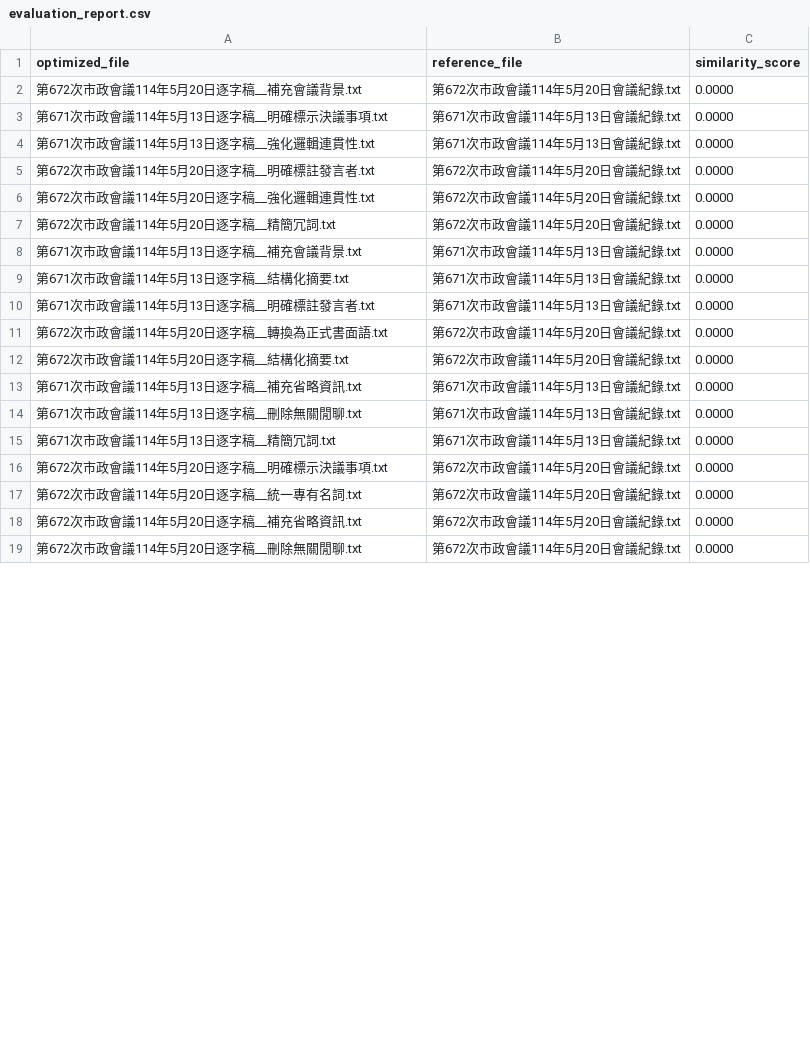
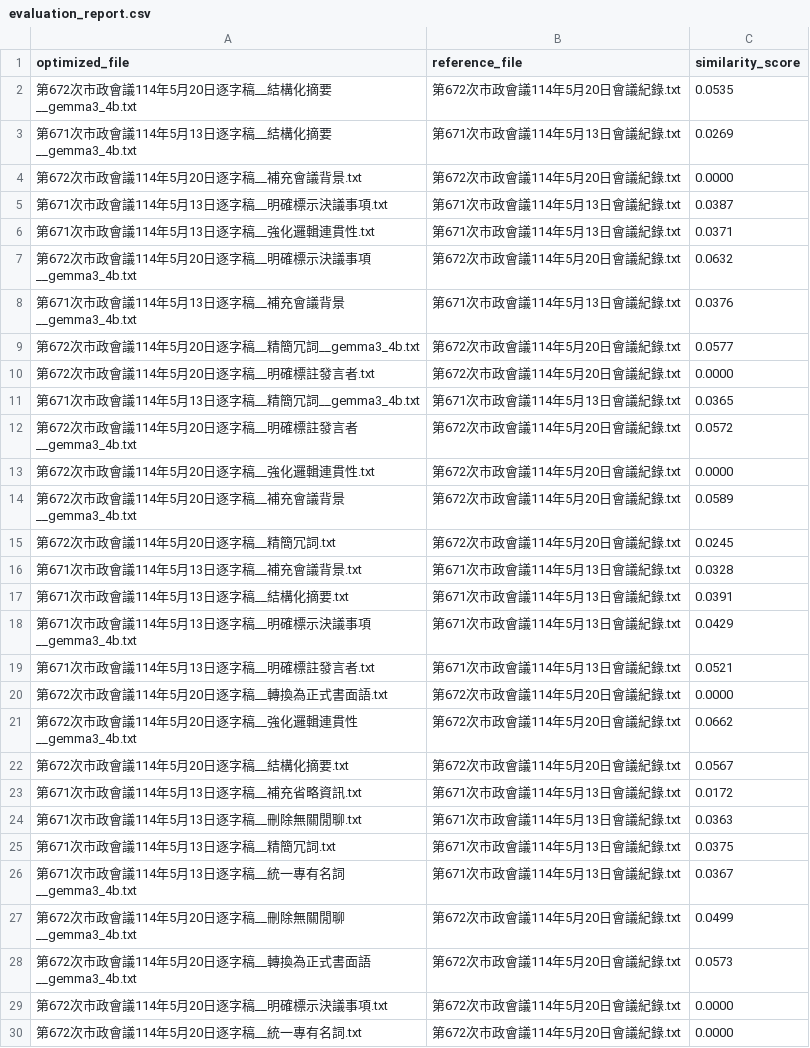
Before and after one commit to colabbrave/exam08, a CSV file: results/evaluation_report.csv, drawn as a sheet; only a part is shown; the shorter side is filled out with more unchanged rows; the diff covers the shown part only.

```diff
--- a/results/evaluation_report.csv
+++ b/results/evaluation_report.csv
@@ -1,16 +1,29 @@
 optimized_file,reference_file,similarity_score
+第672次市政會議114年5月20日逐字稿__結構化摘要__gemma3_4b.txt,第672次市政會議114年5月20日會議紀錄.txt,0.0535
+第671次市政會議114年5月13日逐字稿__結構化摘要__gemma3_4b.txt,第671次市政會議114年5月13日會議紀錄.txt,0.0269
 第672次市政會議114年5月20日逐字稿__補充會議背景.txt,第672次市政會議114年5月20日會議紀錄.txt,0.0000
-第671次市政會議114年5月13日逐字稿__明確標示決議事項.txt,第671次市政會議114年5月13日會議紀錄.txt,0.0000
-第671次市政會議114年5月13日逐字稿__強化邏輯連貫性.txt,第671次市政會議114年5月13日會議紀錄.txt,0.0000
+第671次市政會議114年5月13日逐字稿__明確標示決議事項.txt,第671次市政會議114年5月13日會議紀錄.txt,0.0387
+第671次市政會議114年5月13日逐字稿__強化邏輯連貫性.txt,第671次市政會議114年5月13日會議紀錄.txt,0.0371
+第672次市政會議114年5月20日逐字稿__明確標示決議事項__gemma3_4b.txt,第672次市政會議114年5月20日會議紀錄.txt,0.0632
+第671次市政會議114年5月13日逐字稿__補充會議背景__gemma3_4b.txt,第671次市政會議114年5月13日會議紀錄.txt,0.0376
+第672次市政會議114年5月20日逐字稿__精簡冗詞__gemma3_4b.txt,第672次市政會議114年5月20日會議紀錄.txt,0.0577
 第672次市政會議114年5月20日逐字稿__明確標註發言者.txt,第672次市政會議114年5月20日會議紀錄.txt,0.0000
+第671次市政會議114年5月13日逐字稿__精簡冗詞__gemma3_4b.txt,第671次市政會議114年5月13日會議紀錄.txt,0.0365
+第672次市政會議114年5月20日逐字稿__明確標註發言者__gemma3_4b.txt,第672次市政會議114年5月20日會議紀錄.txt,0.0572
 第672次市政會議114年5月20日逐字稿__強化邏輯連貫性.txt,第672次市政會議114年5月20日會議紀錄.txt,0.0000
-第672次市政會議114年5月20日逐字稿__精簡冗詞.txt,第672次市政會議114年5月20日會議紀錄.txt,0.0000
-第671次市政會議114年5月13日逐字稿__補充會議背景.txt,第671次市政會議114年5月13日會議紀錄.txt,0.0000
-第671次市政會議114年5月13日逐字稿__結構化摘要.txt,第671次市政會議114年5月13日會議紀錄.txt,0.0000
-第671次市政會議114年5月13日逐字稿__明確標註發言者.txt,第671次市政會議114年5月13日會議紀錄.txt,0.0000
+第672次市政會議114年5月20日逐字稿__補充會議背景__gemma3_4b.txt,第672次市政會議114年5月20日會議紀錄.txt,0.0589
+第672次市政會議114年5月20日逐字稿__精簡冗詞.txt,第672次市政會議114年5月20日會議紀錄.txt,0.0245
+第671次市政會議114年5月13日逐字稿__補充會議背景.txt,第671次市政會議114年5月13日會議紀錄.txt,0.0328
+第671次市政會議114年5月13日逐字稿__結構化摘要.txt,第671次市政會議114年5月13日會議紀錄.txt,0.0391
+第671次市政會議114年5月13日逐字稿__明確標示決議事項__gemma3_4b.txt,第671次市政會議114年5月13日會議紀錄.txt,0.0429
+第671次市政會議114年5月13日逐字稿__明確標註發言者.txt,第671次市政會議114年5月13日會議紀錄.txt,0.0521
 第672次市政會議114年5月20日逐字稿__轉換為正式書面語.txt,第672次市政會議114年5月20日會議紀錄.txt,0.0000
-第672次市政會議114年5月20日逐字稿__結構化摘要.txt,第672次市政會議114年5月20日會議紀錄.txt,0.0000
-第671次市政會議114年5月13日逐字稿__補充省略資訊.txt,第671次市政會議114年5月13日會議紀錄.txt,0.0000
-第671次市政會議114年5月13日逐字稿__刪除無關閒聊.txt,第671次市政會議114年5月13日會議紀錄.txt,0.0000
-第671次市政會議114年5月13日逐字稿__精簡冗詞.txt,第671次市政會議114年5月13日會議紀錄.txt,0.0000
+第672次市政會議114年5月20日逐字稿__強化邏輯連貫性__gemma3_4b.txt,第672次市政會議114年5月20日會議紀錄.txt,0.0662
+第672次市政會議114年5月20日逐字稿__結構化摘要.txt,第672次市政會議114年5月20日會議紀錄.txt,0.0567
+第671次市政會議114年5月13日逐字稿__補充省略資訊.txt,第671次市政會議114年5月13日會議紀錄.txt,0.0172
+第671次市政會議114年5月13日逐字稿__刪除無關閒聊.txt,第671次市政會議114年5月13日會議紀錄.txt,0.0363
+第671次市政會議114年5月13日逐字稿__精簡冗詞.txt,第671次市政會議114年5月13日會議紀錄.txt,0.0375
+第671次市政會議114年5月13日逐字稿__統一專有名詞__gemma3_4b.txt,第671次市政會議114年5月13日會議紀錄.txt,0.0367
+第672次市政會議114年5月20日逐字稿__刪除無關閒聊__gemma3_4b.txt,第672次市政會議114年5月20日會議紀錄.txt,0.0499
+第672次市政會議114年5月20日逐字稿__轉換為正式書面語__gemma3_4b.txt,第672次市政會議114年5月20日會議紀錄.txt,0.0573
 第672次市政會議114年5月20日逐字稿__明確標示決議事項.txt,第672次市政會議114年5月20日會議紀錄.txt,0.0000
```
Also changed, not shown: 7 added rows and 2 edited cells elsewhere in this file, 35 other files.
